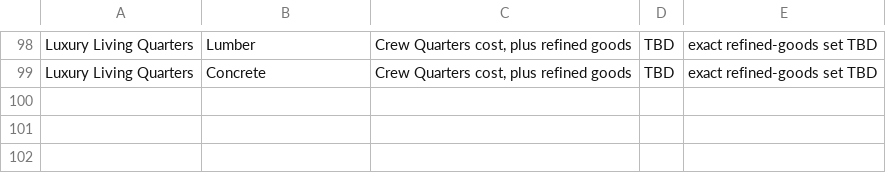
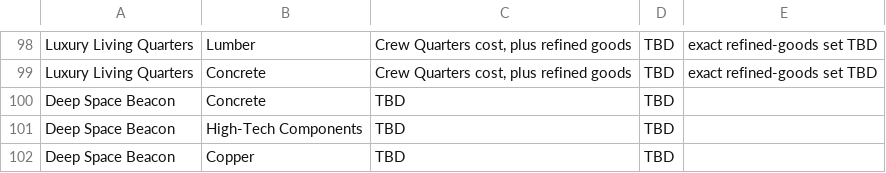
Before and after one commit to Kirkules/exofarm-vibe, a CSV file: full_design/data/building_construction_costs.csv, drawn as a sheet; only a part is shown, gaps mark what is left out; the diff names each change by its address in the sheet, - before the commit and + after, or states it on an @@ line.

```diff
--- a/full_design/data/building_construction_costs.csv
+++ b/full_design/data/building_construction_costs.csv
+row 100: Deep Space Beacon | Concrete | TBD | TBD
+row 101: Deep Space Beacon | High-Tech Components | TBD | TBD
+row 102: Deep Space Beacon | Copper | TBD | TBD
```
Also changed, not shown: full_design/data/buildings.csv, full_design/data/misc_balancing_values.csv, 5 other files.
